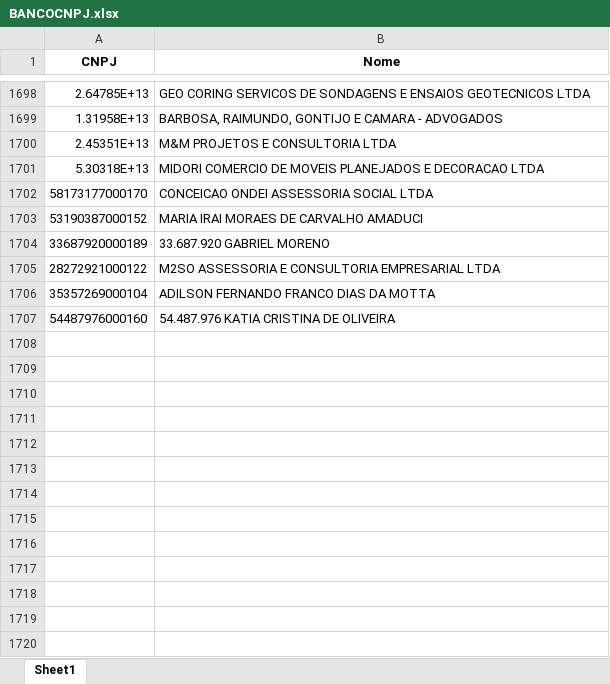
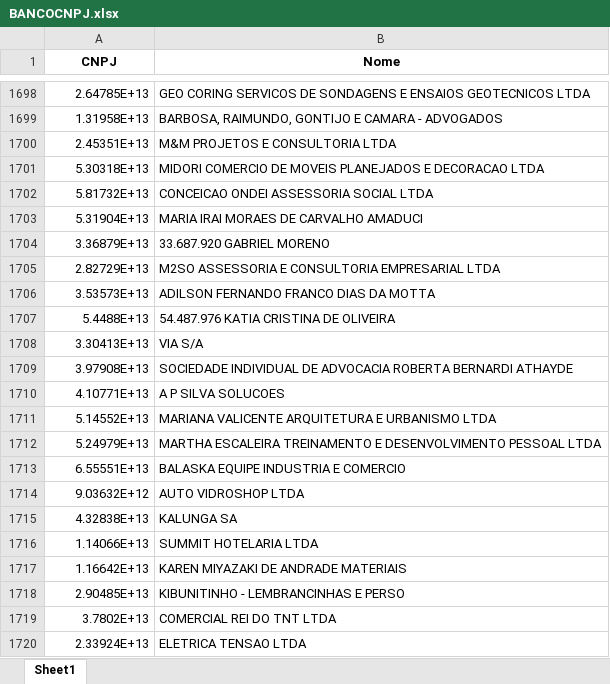
Before and after one commit to AlexandreSilvestrin/Programa-automacao, an Excel workbook: resources/data/BANCOCNPJ.xlsx, sheet Sheet1, drawn as a sheet; only a part is shown, gaps mark what is left out; values as stored, in another font and other column widths than the file's, no borders; the diff covers the shown part only; the diff names each change by its address in the sheet, - before the commit and + after, or states it on an @@ line.

```diff
--- a/resources/data/BANCOCNPJ.xlsx (sheet Sheet1)
+++ b/resources/data/BANCOCNPJ.xlsx (sheet Sheet1)
-A1702 (CNPJ): 58173177000170
+A1702 (CNPJ): 5.81732E+13
-A1703 (CNPJ): 53190387000152
+A1703 (CNPJ): 5.31904E+13
-A1704 (CNPJ): 33687920000189
+A1704 (CNPJ): 3.36879E+13
-A1705 (CNPJ): 28272921000122
+A1705 (CNPJ): 2.82729E+13
-A1706 (CNPJ): 35357269000104
+A1706 (CNPJ): 3.53573E+13
-A1707 (CNPJ): 54487976000160
+A1707 (CNPJ): 5.4488E+13
+row 1708: 3.30413E+13 | VIA S/A
+row 1709: 3.97908E+13 | SOCIEDADE INDIVIDUAL DE ADVOCACIA ROBERTA BERNARDI ATHAYDE
+row 1710: 4.10771E+13 | A P SILVA SOLUCOES
+row 1711: 5.14552E+13 | MARIANA VALICENTE ARQUITETURA E URBANISMO LTDA
+row 1712: 5.24979E+13 | MARTHA ESCALEIRA TREINAMENTO E DESENVOLVIMENTO PESSOAL LTDA
+row 1713: 6.55551E+13 | BALASKA EQUIPE INDUSTRIA E COMERCIO
+row 1714: 9.03632E+12 | AUTO VIDROSHOP LTDA
+row 1715: 4.32838E+13 | KALUNGA SA
+row 1716: 1.14066E+13 | SUMMIT HOTELARIA LTDA
+row 1717: 1.16642E+13 | KAREN MIYAZAKI DE ANDRADE MATERIAIS
+row 1718: 2.90485E+13 | KIBUNITINHO - LEMBRANCINHAS E PERSO
+row 1719: 3.7802E+13 | COMERCIAL REI DO TNT LTDA
+row 1720: 2.33924E+13 | ELETRICA TENSAO LTDA
```
Also changed, not shown: 82 added rows elsewhere in this sheet, resources/data/GUIA NOME.xlsx, 26 other files.
